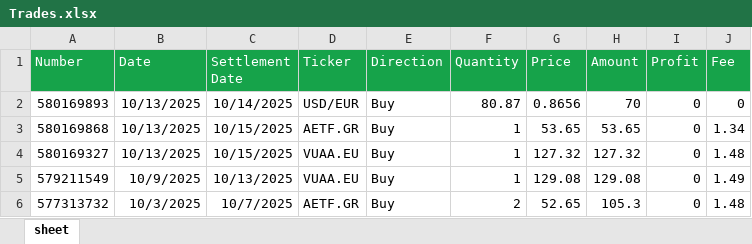
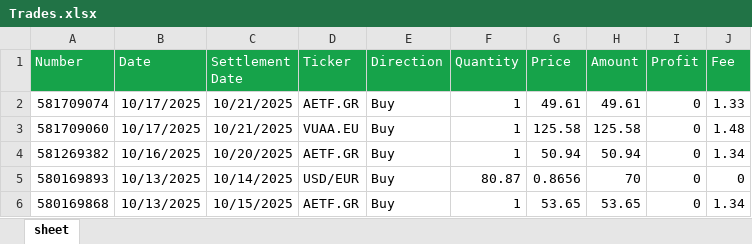
Before and after one commit to detandreas/Dashboard, an Excel workbook: assets/Trades.xlsx, sheet sheet, drawn as a sheet; only a part is shown; the shorter side is filled out with more unchanged rows; values as stored, in another font and other column widths than the file's, no borders; the diff names each change by its address in the sheet, - before the commit and + after, or states it on an @@ line.

Commit message:
updated trades.xlsx

```diff
--- a/assets/Trades.xlsx (sheet sheet)
+++ b/assets/Trades.xlsx (sheet sheet)
+row 2: 581709074 | 10/17/2025 | 10/21/2025 | AETF.GR | Buy | 1 | 49.61 | 49.61 | 0 | 1.33
+row 3: 581709060 | 10/17/2025 | 10/21/2025 | VUAA.EU | Buy | 1 | 125.58 | 125.58 | 0 | 1.48
+row 4: 581269382 | 10/16/2025 | 10/20/2025 | AETF.GR | Buy | 1 | 50.94 | 50.94 | 0 | 1.34
```
